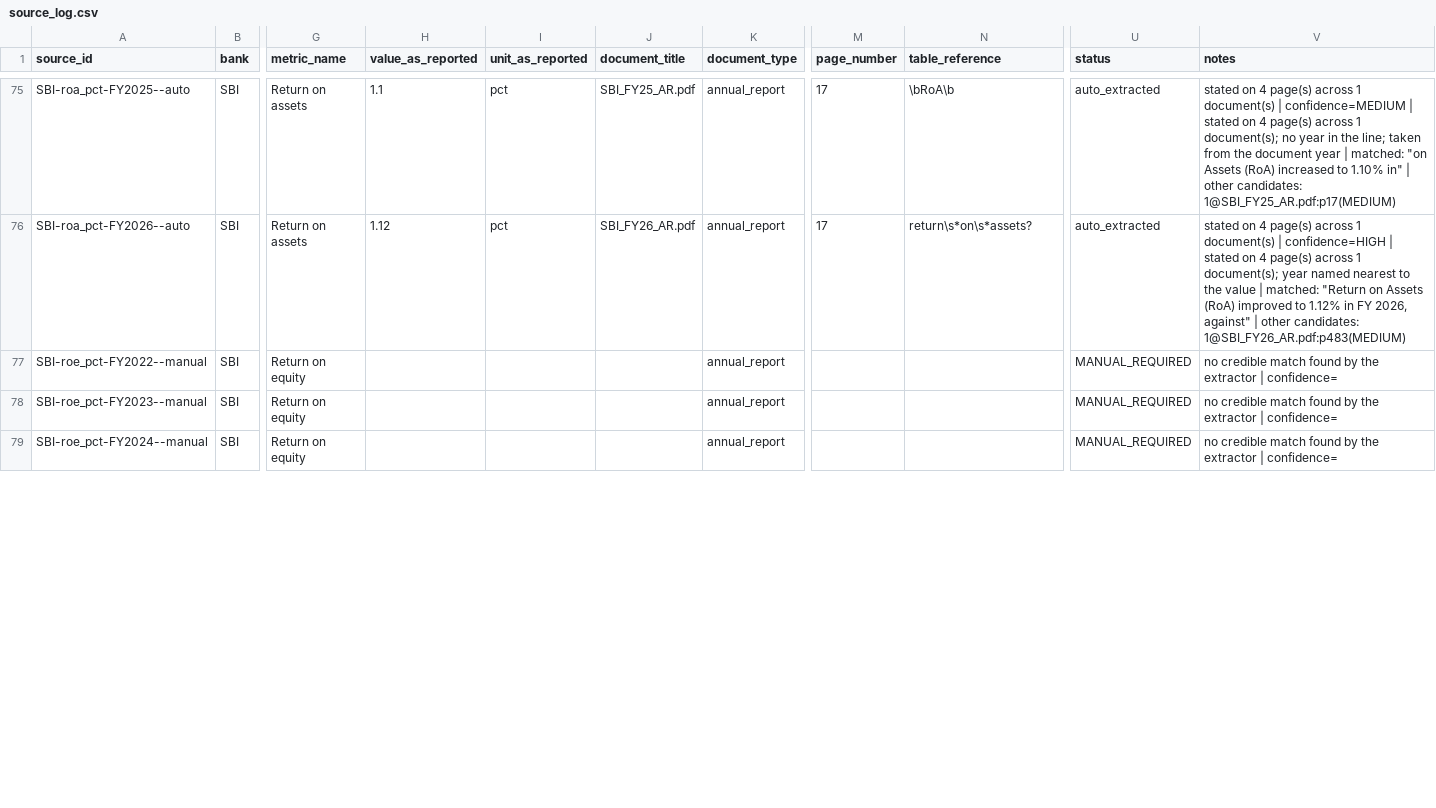
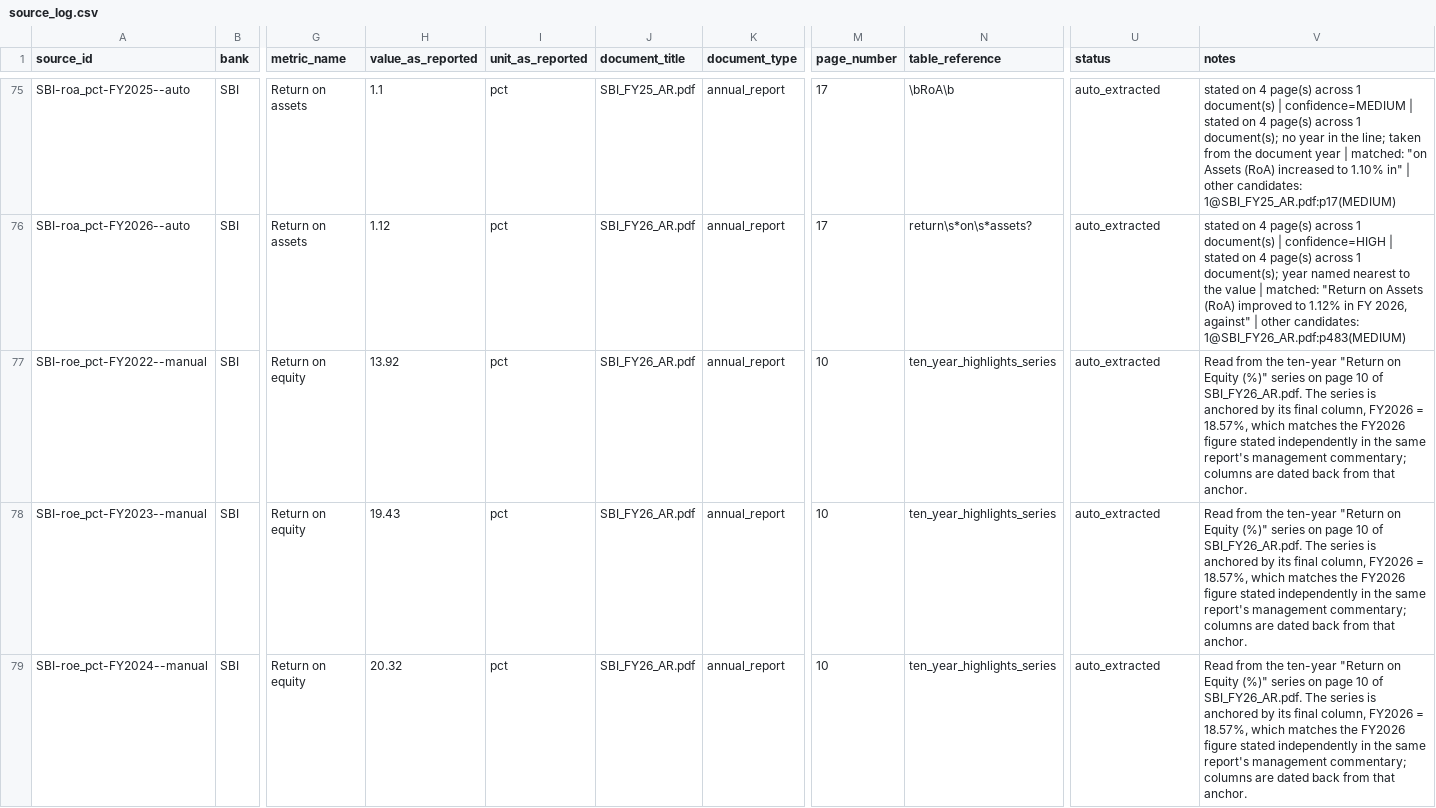
Before and after one commit to Ismail-Labs-Verse/bank-scorecard, a CSV file: data/source_log.csv, drawn as a sheet; only a part is shown, gaps mark what is left out; the diff covers the shown part only; the diff names each change by its address in the sheet, - before the commit and + after, or states it on an @@ line.

Commit message:
Correct SBI ROE series and refresh scorecard, charts and README

```diff
--- a/data/source_log.csv
+++ b/data/source_log.csv
-H77 (value_as_reported): (empty)
+H77 (value_as_reported): 13.92
-I77:I79 (unit_as_reported): (empty)
+I77:I79 (unit_as_reported): pct
-J77:J79 (document_title): (empty)
+J77:J79 (document_title): SBI_FY26_AR.pdf
-M77:M79 (page_number): (empty)
+M77:M79 (page_number): 10
-N77:N79 (table_reference): (empty)
+N77:N79 (table_reference): ten_year_highlights_series
-U77:U79 (status): MANUAL_REQUIRED
+U77:U79 (status): auto_extracted
-V77:V79 (notes): no credible match found by the extractor | confidence=
+V77:V79 (notes): Read from the ten-year "Return on Equity (%)" series on page 10 of SBI_FY26_AR.pdf. The series is anchored by its final column, FY2026 = 18.57%, which matches the FY2026 figure stated independently in the same report's management commentary; columns are dated back from that anchor.
-H78 (value_as_reported): (empty)
+H78 (value_as_reported): 19.43
-H79 (value_as_reported): (empty)
+H79 (value_as_reported): 20.32
```
Also changed, not shown: 7 edited cells elsewhere in this file, outputs/tableau/fact_metrics.csv, outputs/tableau/fact_overall_scores.csv, 24 other files.
